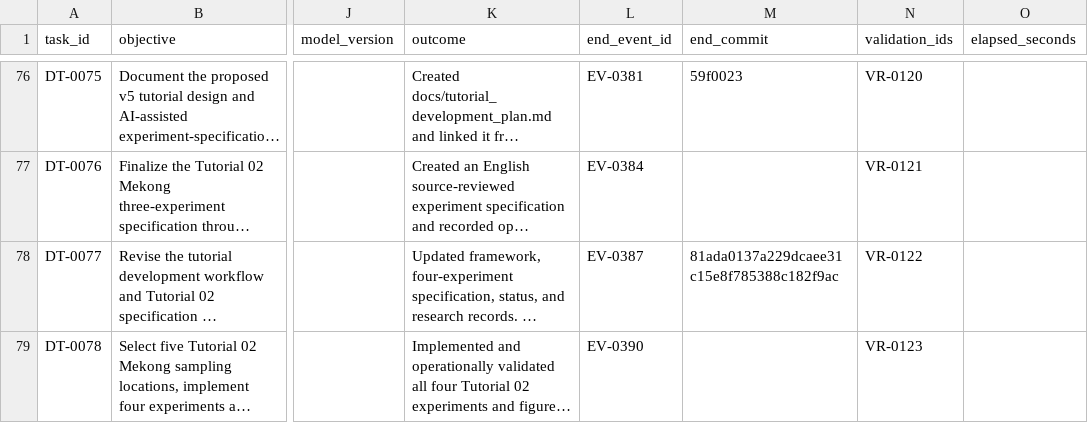
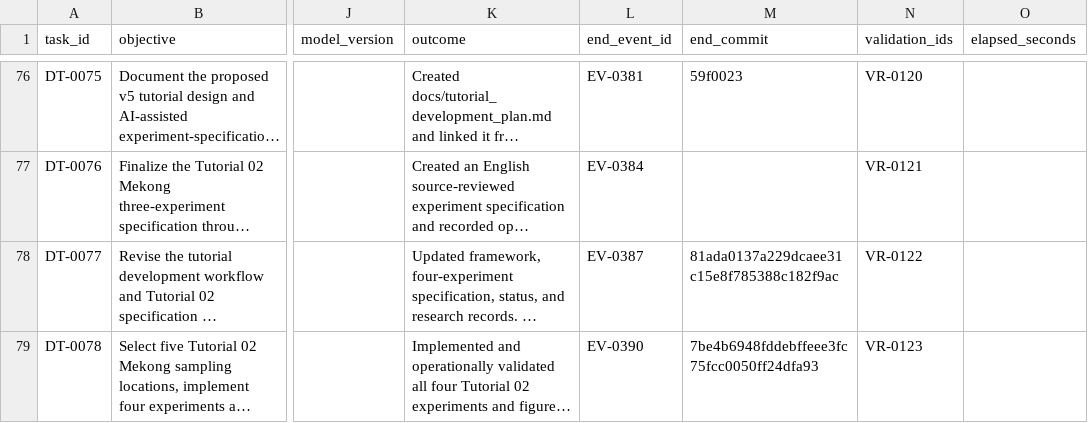
Before and after one commit to global-hydrodynamics/CaMa-Flood_v4, a CSV file: research/development_tasks.csv, drawn as a sheet; only a part is shown, gaps mark what is left out; long unchanged cells end in …; the diff names each change by its address in the sheet, - before the commit and + after, or states it on an @@ line.

Commit message:
Link Tutorial 02 validation to implementation commit

```diff
--- a/research/development_tasks.csv
+++ b/research/development_tasks.csv
-M79 (end_commit): (empty)
+M79 (end_commit): 7be4b6948fddebffeee3fc75fcc0050ff24dfa93
```
Also changed, not shown: research/validation_runs.csv, 1 other file.
